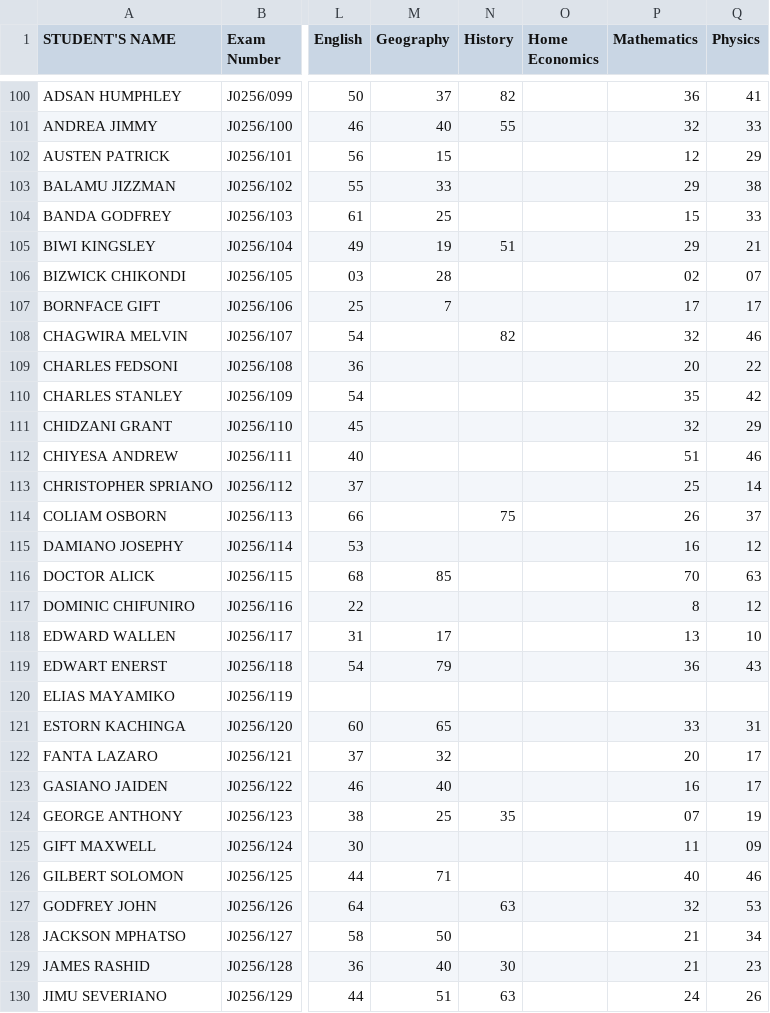
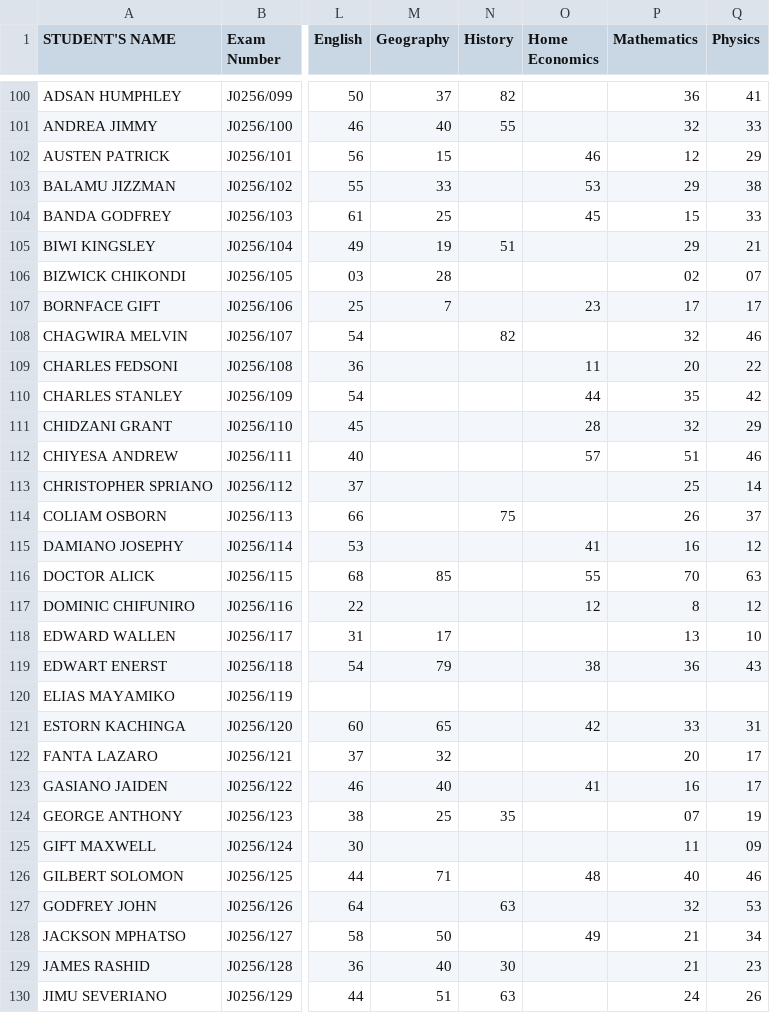
Before and after one commit to enitac/c, a CSV file: form2.csv, drawn as a sheet; only a part is shown, gaps mark what is left out; the diff covers the shown part only; the diff names each change by its address in the sheet, - before the commit and + after, or states it on an @@ line.

Commit message:
Update: form2 - Home Economics (5/6/2026, 2:49:39 AM)

```diff
--- a/form2.csv
+++ b/form2.csv
-O102 (Home Economics): (empty)
+O102 (Home Economics): 46
-O103 (Home Economics): (empty)
+O103 (Home Economics): 53
-O104 (Home Economics): (empty)
+O104 (Home Economics): 45
-O107 (Home Economics): (empty)
+O107 (Home Economics): 23
-O109 (Home Economics): (empty)
+O109 (Home Economics): 11
-O110 (Home Economics): (empty)
+O110 (Home Economics): 44
-O111 (Home Economics): (empty)
+O111 (Home Economics): 28
-O112 (Home Economics): (empty)
+O112 (Home Economics): 57
-O115 (Home Economics): (empty)
+O115 (Home Economics): 41
-O116 (Home Economics): (empty)
+O116 (Home Economics): 55
-O117 (Home Economics): (empty)
+O117 (Home Economics): 12
-O119 (Home Economics): (empty)
+O119 (Home Economics): 38
-O121 (Home Economics): (empty)
+O121 (Home Economics): 42
-O123 (Home Economics): (empty)
+O123 (Home Economics): 41
-O126 (Home Economics): (empty)
+O126 (Home Economics): 48
-O128 (Home Economics): (empty)
+O128 (Home Economics): 49
```
Also changed, not shown: 63 edited cells elsewhere in this file.
